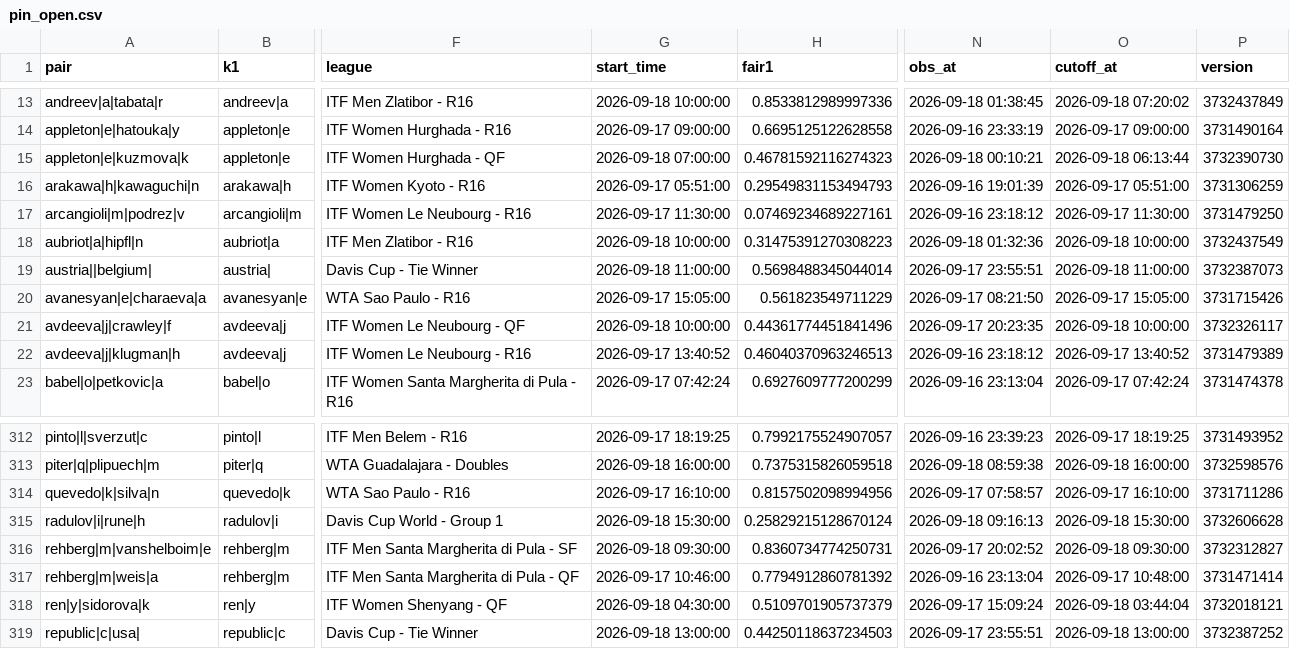
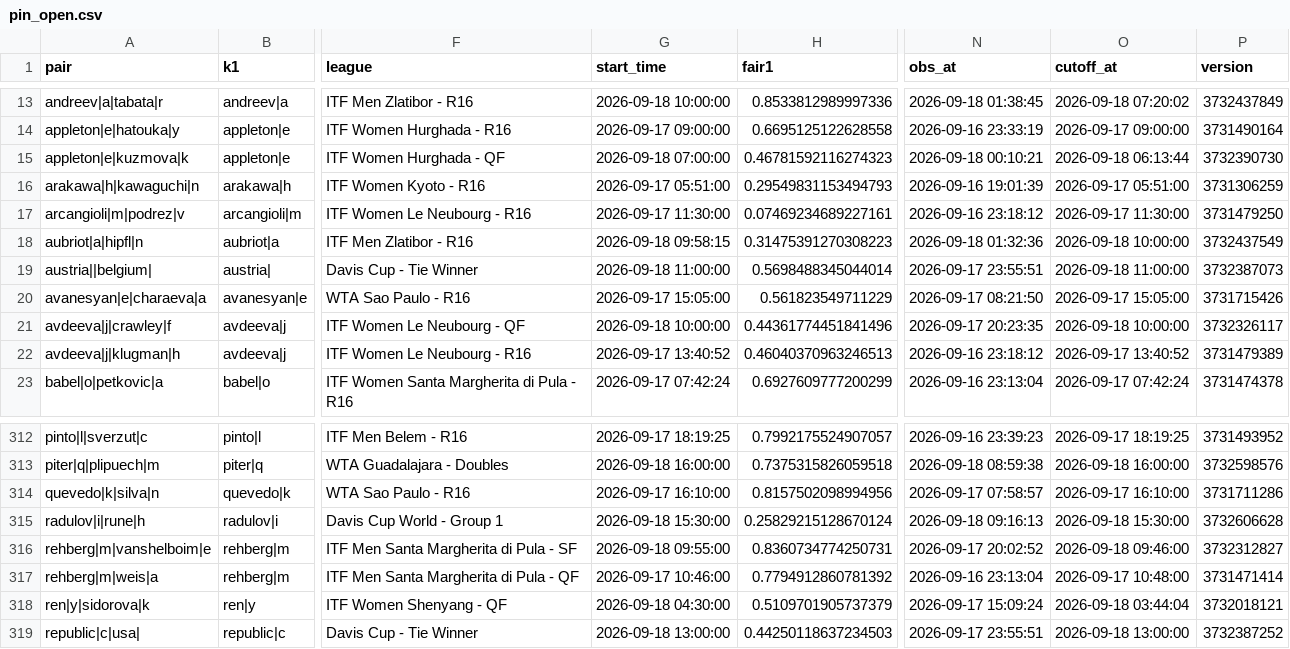
Before and after one commit to Teemotaij/pinnacle-board, a CSV file: board/pin_open.csv, drawn as a sheet; only a part is shown, gaps mark what is left out; the diff names each change by its address in the sheet, - before the commit and + after, or states it on an @@ line.

```diff
--- a/board/pin_open.csv
+++ b/board/pin_open.csv
-G18 (start_time): 2026-09-18 10:00:00
+G18 (start_time): 2026-09-18 09:58:15
-G316 (start_time): 2026-09-18 09:30:00
+G316 (start_time): 2026-09-18 09:55:00
-O316 (cutoff_at): 2026-09-18 09:30:00
+O316 (cutoff_at): 2026-09-18 09:46:00
```
Also changed, not shown: board/pin_close.csv.
